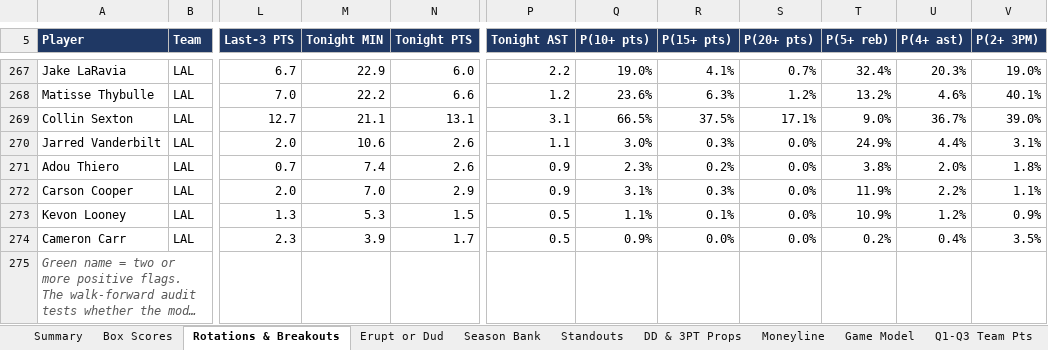
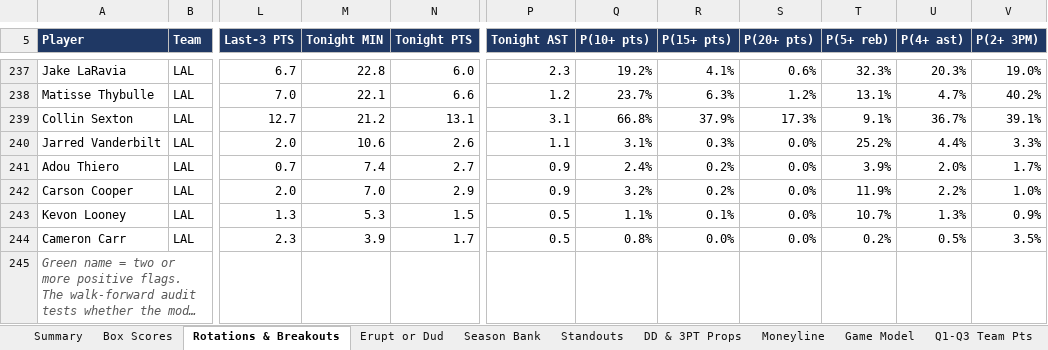
Before and after one commit to HeyShawtty/nba-quant-desk, an Excel workbook: reports/NBA_Quant_Report_2026-11-20.xlsx, sheet Rotations & Breakouts, drawn as a sheet; only a part is shown, gaps mark what is left out; long unchanged cells end in …; values as stored, in another font and other column widths than the file's, no borders; addresses are those after the commit; the diff covers the shown part only; the diff names each change by its address in the sheet, - before the commit and + after, or states it on an @@ line.

```diff
--- a/reports/NBA_Quant_Report_2026-11-20.xlsx (sheet Rotations & Breakouts)
+++ b/reports/NBA_Quant_Report_2026-11-20.xlsx (sheet Rotations & Breakouts)
-M237 (Tonight MIN): 22.9
+M237 (Tonight MIN): 22.8
-P237 (Tonight AST): 2.2
+P237 (Tonight AST): 2.3
-Q237 (P(10+ pts)): 19.0%
+Q237 (P(10+ pts)): 19.2%
-S237 (P(20+ pts)): 0.7%
+S237 (P(20+ pts)): 0.6%
-T237 (P(5+ reb)): 32.4%
+T237 (P(5+ reb)): 32.3%
-M238 (Tonight MIN): 22.2
+M238 (Tonight MIN): 22.1
-Q238 (P(10+ pts)): 23.6%
+Q238 (P(10+ pts)): 23.7%
-T238 (P(5+ reb)): 13.2%
+T238 (P(5+ reb)): 13.1%
-U238 (P(4+ ast)): 4.6%
+U238 (P(4+ ast)): 4.7%
-V238 (P(2+ 3PM)): 40.1%
+V238 (P(2+ 3PM)): 40.2%
-M239 (Tonight MIN): 21.1
+M239 (Tonight MIN): 21.2
-Q239 (P(10+ pts)): 66.5%
+Q239 (P(10+ pts)): 66.8%
-R239 (P(15+ pts)): 37.5%
+R239 (P(15+ pts)): 37.9%
-S239 (P(20+ pts)): 17.1%
+S239 (P(20+ pts)): 17.3%
-T239 (P(5+ reb)): 9.0%
+T239 (P(5+ reb)): 9.1%
-V239 (P(2+ 3PM)): 39.0%
+V239 (P(2+ 3PM)): 39.1%
-Q240 (P(10+ pts)): 3.0%
+Q240 (P(10+ pts)): 3.1%
-T240 (P(5+ reb)): 24.9%
+T240 (P(5+ reb)): 25.2%
-V240 (P(2+ 3PM)): 3.1%
+V240 (P(2+ 3PM)): 3.3%
-N241 (Tonight PTS): 2.6
+N241 (Tonight PTS): 2.7
-Q241 (P(10+ pts)): 2.3%
+Q241 (P(10+ pts)): 2.4%
-T241 (P(5+ reb)): 3.8%
+T241 (P(5+ reb)): 3.9%
-V241 (P(2+ 3PM)): 1.8%
+V241 (P(2+ 3PM)): 1.7%
-Q242 (P(10+ pts)): 3.1%
+Q242 (P(10+ pts)): 3.2%
-R242 (P(15+ pts)): 0.3%
+R242 (P(15+ pts)): 0.2%
-V242 (P(2+ 3PM)): 1.1%
+V242 (P(2+ 3PM)): 1.0%
-T243 (P(5+ reb)): 10.9%
+T243 (P(5+ reb)): 10.7%
-U243 (P(4+ ast)): 1.2%
+U243 (P(4+ ast)): 1.3%
-Q244 (P(10+ pts)): 0.9%
+Q244 (P(10+ pts)): 0.8%
-U244 (P(4+ ast)): 0.4%
+U244 (P(4+ ast)): 0.5%
```
Also changed, not shown: 2 added rows, 32 removed rows and 888 edited cells elsewhere in this sheet, sheet Player Thresholds, sheet Player Distributions, sheet SGP & Boost, sheet Minutes & Injuries, sheet Season Bank, sheet Box Scores, 11 more sheets, formulas that keep their value, reports/Data_Bank_2026-27.xlsx, 8 other files.
